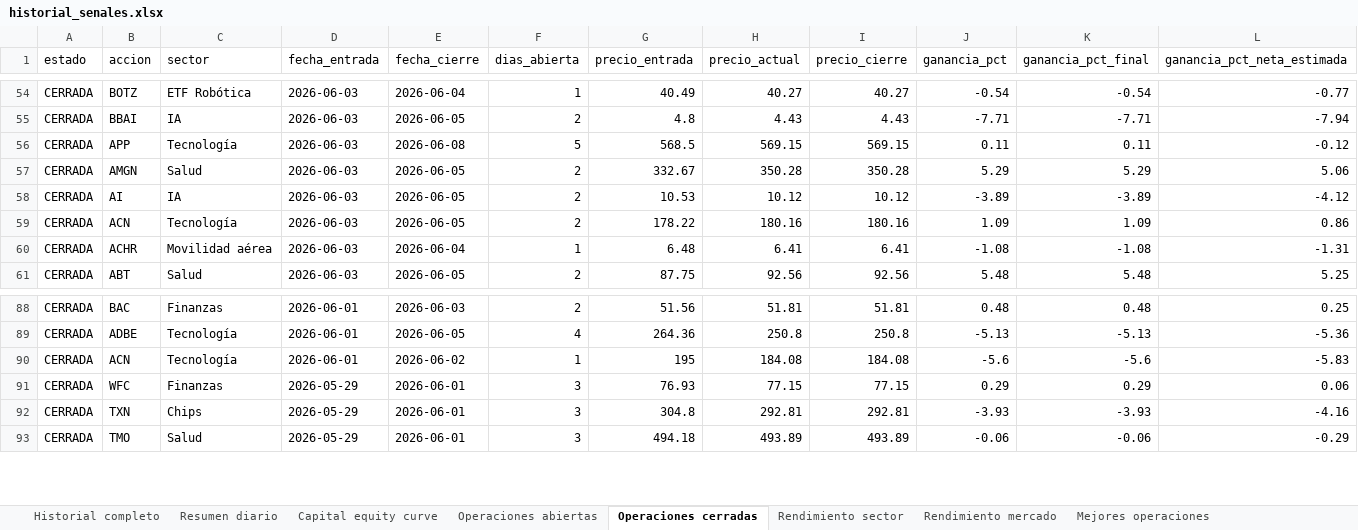
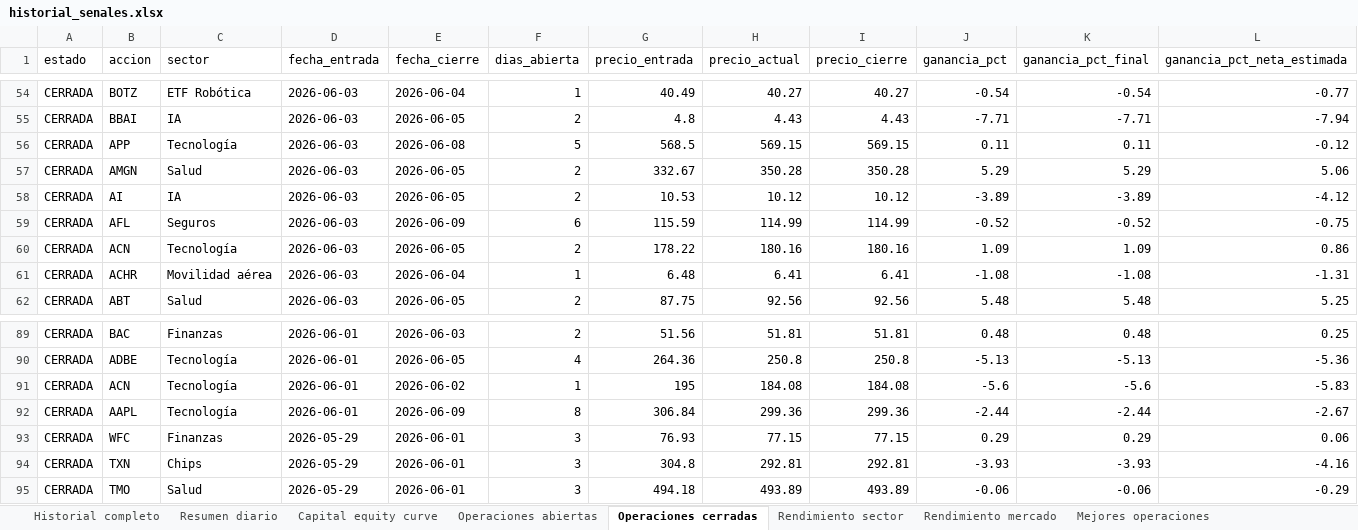
Before and after one commit to davascoj/BOT-ARQv2, an Excel workbook: historial_senales.xlsx, sheet Operaciones cerradas, drawn as a sheet; only a part is shown, gaps mark what is left out; values as stored, in another font and other column widths than the file's, no borders; rows hold the shown columns only; the diff names each change by its address in the sheet, - before the commit and + after, or states it on an @@ line.

```diff
--- a/historial_senales.xlsx (sheet Operaciones cerradas)
+++ b/historial_senales.xlsx (sheet Operaciones cerradas)
+row 59: CERRADA | AFL | Seguros | 2026-06-03 | 2026-06-09 | 6 | 115.59 | 114.99 | 114.99 | -0.52 | -0.52 | -0.75
+row 92: CERRADA | AAPL | Tecnología | 2026-06-01 | 2026-06-09 | 8 | 306.84 | 299.36 | 299.36 | -2.44 | -2.44 | -2.67
```
Also changed, not shown: sheet Historial completo, sheet Operaciones abiertas, sheet Rendimiento mercado, sheet Benchmark SPY QQQ, sheet Rendimiento sector, sheet Capital equity curve, 2 more sheets, analisis_acciones.xlsx, 2 other files.
